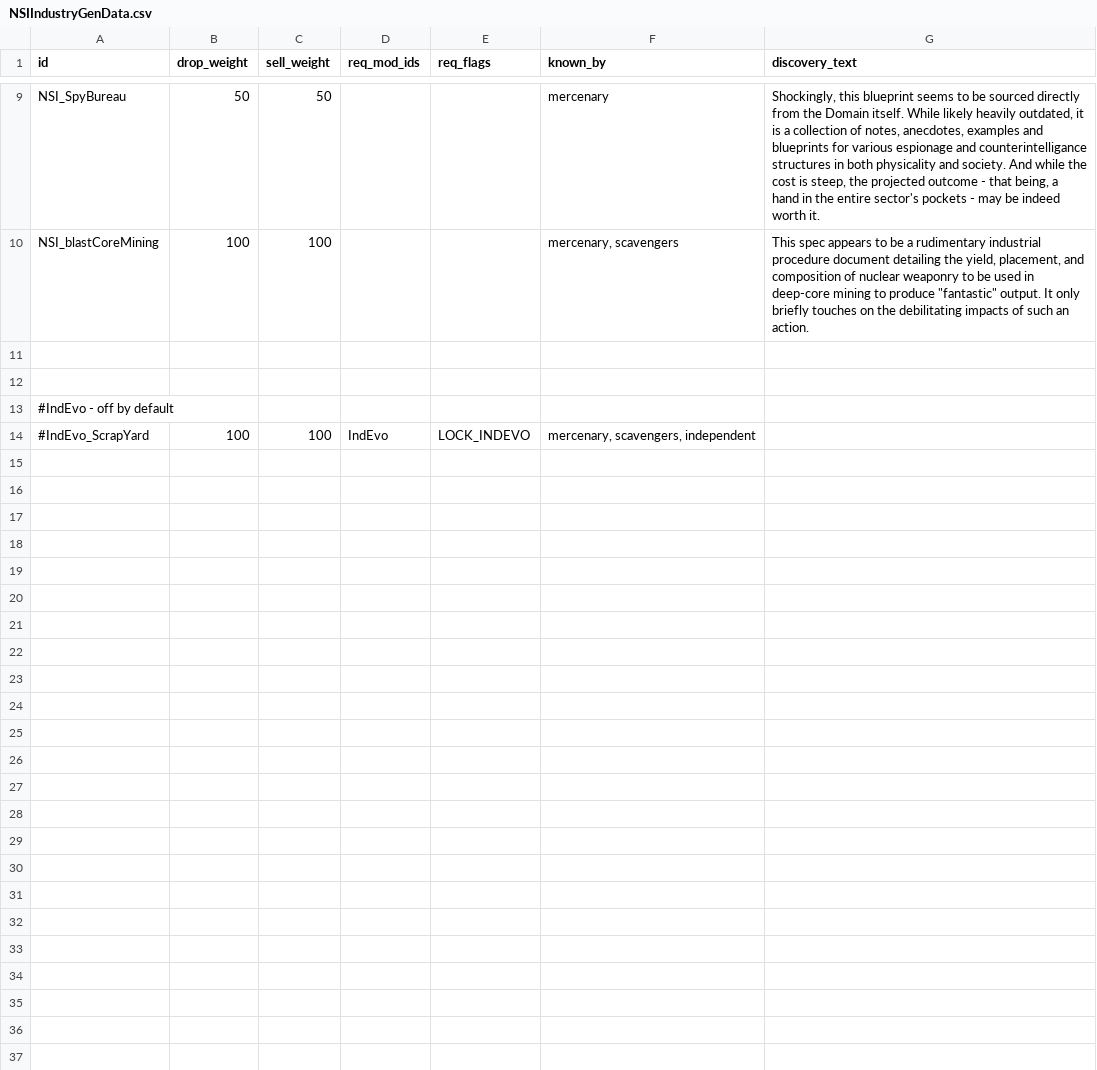
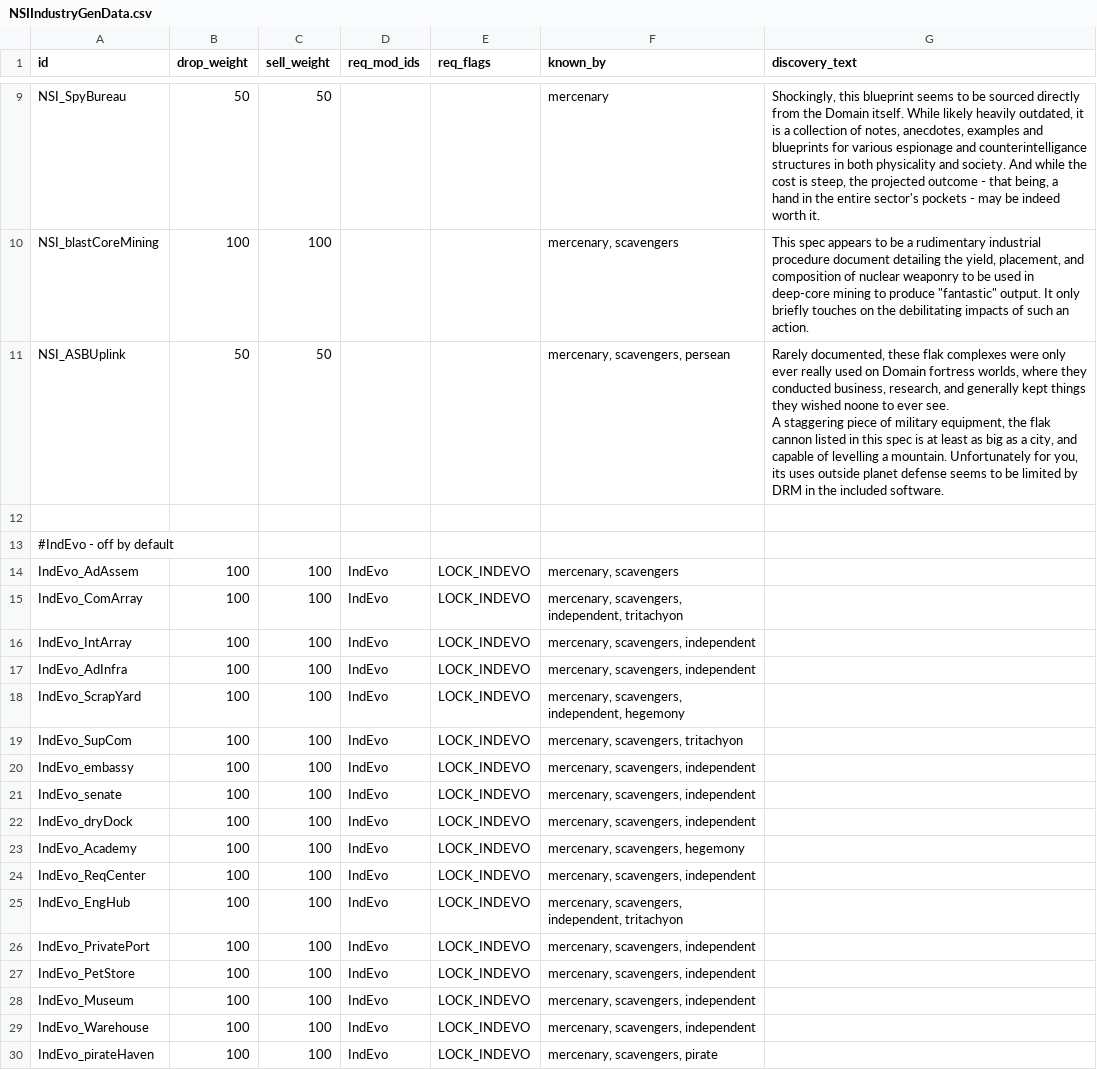
Before and after one commit to nikothedude/niko_scavengeableindustries, a CSV file: data/campaign/NSIIndustryGenData.csv, drawn as a sheet; only a part is shown, gaps mark what is left out.

```diff
--- a/data/campaign/NSIIndustryGenData.csv
+++ b/data/campaign/NSIIndustryGenData.csv
@@ -19,5 +19,23 @@ NSI_SpyBureau,50,50,,,mercenary,"Shockingly, this blueprint seems to be sourced
 NSI_blastCoreMining,100,100,,,"mercenary, scavengers","This spec appears to be a rudimentary industrial procedure document detailing the yield, placement, and composition of nuclear weaponry to be used in deep-core mining to produce ""fantastic"" output. It only briefly touches on the debilitating impacts of such an action."
-,,,,,,
+NSI_ASBUplink,50,50,,,"mercenary, scavengers, persean","Rarely documented, these flak complexes were only ever really used on Domain fortress worlds, where they conducted business, research, and generally kept things they wished noone to ever see.
+
+A staggering piece of military equipment, the flak cannon listed in this spec is at least as big as a city, and capable of levelling a mountain. Unfortunately for you, its uses outside planet defense seems to be limited by DRM in the included software."
 ,,,,,,
 #IndEvo - off by default,,,,,,
-#IndEvo_ScrapYard,100,100,IndEvo,LOCK_INDEVO,"mercenary, scavengers, independent",
+IndEvo_AdAssem,100,100,IndEvo,LOCK_INDEVO,"mercenary, scavengers",
+IndEvo_ComArray,100,100,IndEvo,LOCK_INDEVO,"mercenary, scavengers, independent, tritachyon",
+IndEvo_IntArray,100,100,IndEvo,LOCK_INDEVO,"mercenary, scavengers, independent",
+IndEvo_AdInfra,100,100,IndEvo,LOCK_INDEVO,"mercenary, scavengers, independent",
+IndEvo_ScrapYard,100,100,IndEvo,LOCK_INDEVO,"mercenary, scavengers, independent, hegemony",
+IndEvo_SupCom,100,100,IndEvo,LOCK_INDEVO,"mercenary, scavengers, tritachyon",
+IndEvo_embassy,100,100,IndEvo,LOCK_INDEVO,"mercenary, scavengers, independent",
+IndEvo_senate,100,100,IndEvo,LOCK_INDEVO,"mercenary, scavengers, independent",
+IndEvo_dryDock,100,100,IndEvo,LOCK_INDEVO,"mercenary, scavengers, independent",
+IndEvo_Academy,100,100,IndEvo,LOCK_INDEVO,"mercenary, scavengers, hegemony",
+IndEvo_ReqCenter,100,100,IndEvo,LOCK_INDEVO,"mercenary, scavengers, independent",
+IndEvo_EngHub,100,100,IndEvo,LOCK_INDEVO,"mercenary, scavengers, independent, tritachyon",
+IndEvo_PrivatePort,100,100,IndEvo,LOCK_INDEVO,"mercenary, scavengers, independent",
+IndEvo_PetStore,100,100,IndEvo,LOCK_INDEVO,"mercenary, scavengers, independent",
+IndEvo_Museum,100,100,IndEvo,LOCK_INDEVO,"mercenary, scavengers, independent",
+IndEvo_Warehouse,100,100,IndEvo,LOCK_INDEVO,"mercenary, scavengers, independent",
+IndEvo_pirateHaven,100,100,IndEvo,LOCK_INDEVO,"mercenary, scavengers, pirate",
```
Also changed, not shown: data/campaign/industries.csv, data/config/LunaSettings.csv, 15 other files.
